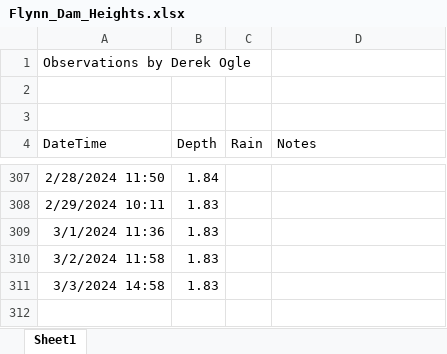
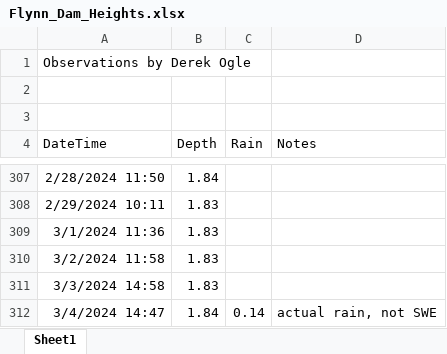
Before and after one commit to droglenc/droglenc.github.io, an Excel workbook: portfolio/posts/_data/Flynn_Dam_Heights.xlsx, sheet Sheet1, drawn as a sheet; only a part is shown, gaps mark what is left out; values as stored, in another font and other column widths than the file's, no borders; the diff names each change by its address in the sheet, - before the commit and + after, or states it on an @@ line.

```diff
--- a/portfolio/posts/_data/Flynn_Dam_Heights.xlsx (sheet Sheet1)
+++ b/portfolio/posts/_data/Flynn_Dam_Heights.xlsx (sheet Sheet1)
+row 312: 3/4/2024 14:47 | 1.84 | 0.14 | actual rain, not SWE
```
Also changed, not shown: 10 other files.
